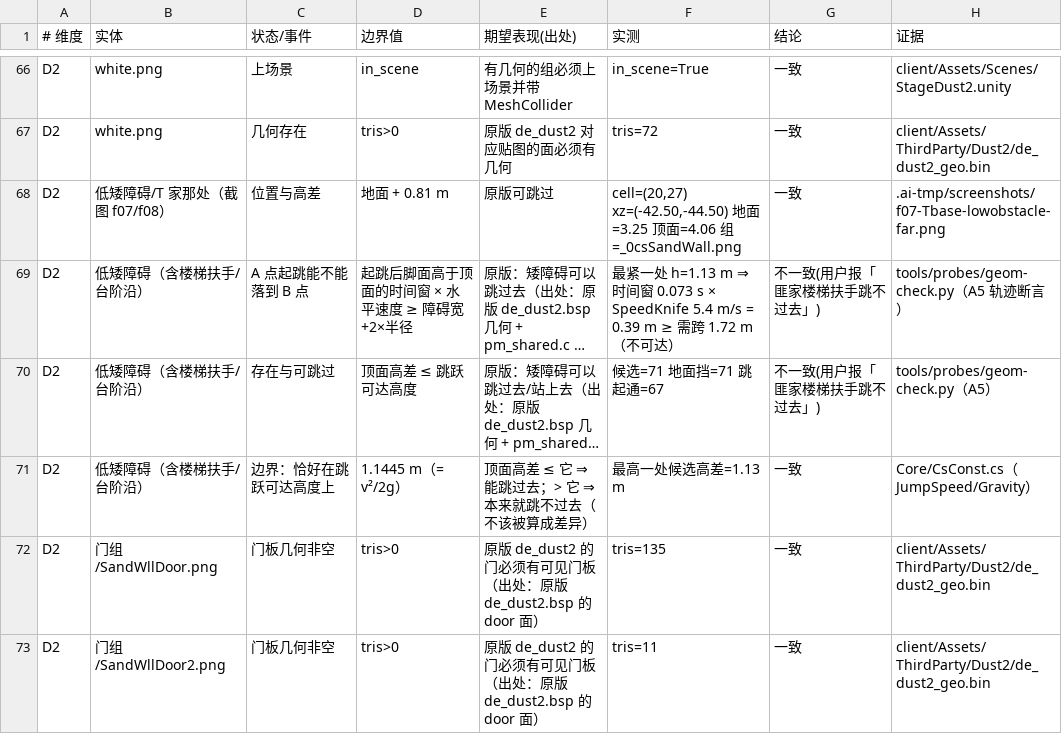
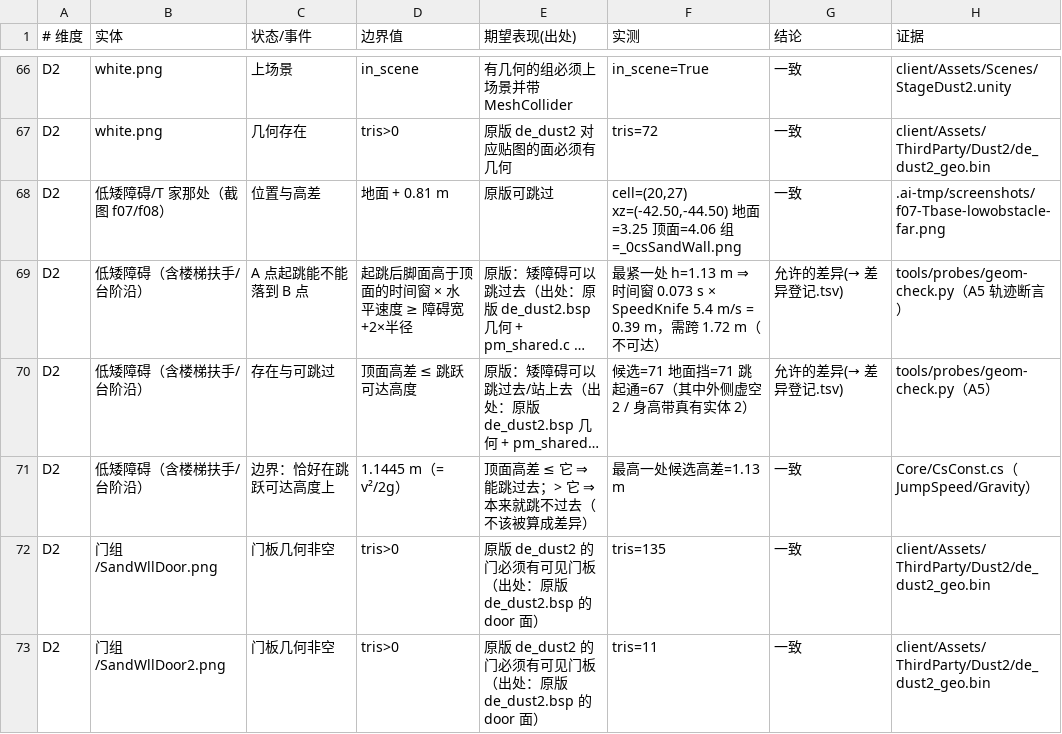
Before and after one commit to qw576483/clover-project-cs16, a TSV file: 策划/状态矩阵.tsv, drawn as a sheet; only a part is shown, gaps mark what is left out; long unchanged cells end in …; the diff names each change by its address in the sheet, - before the commit and + after, or states it on an @@ line.

```diff
--- a/策划/状态矩阵.tsv
+++ b/策划/状态矩阵.tsv
-F69 (实测): …m/s = 0.39 m ≥ 需跨 1.72…
+F69 (实测): …m/s = 0.39 m，需跨 1.72…
-G69:G70 (结论): 不一致(用户报「匪家楼梯扶手跳不过去」)
+G69:G70 (结论): 允许的差异(→ 差异登记.tsv)
-F70 (实测): 候选=71 地面挡=71 跳起通=67
+F70 (实测): 候选=71 地面挡=71 跳起通=67（其中外侧虚空 2 / 身高带真有实体 2）
```
Also changed, not shown: 策划/差异登记.tsv, 5 other files.
